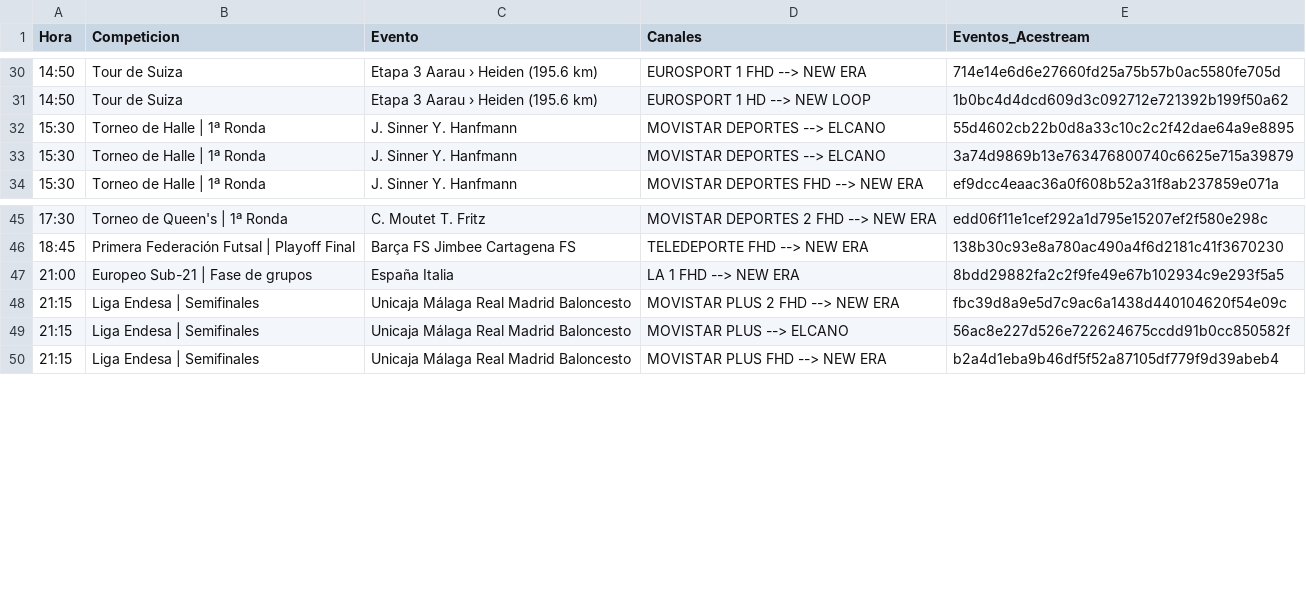
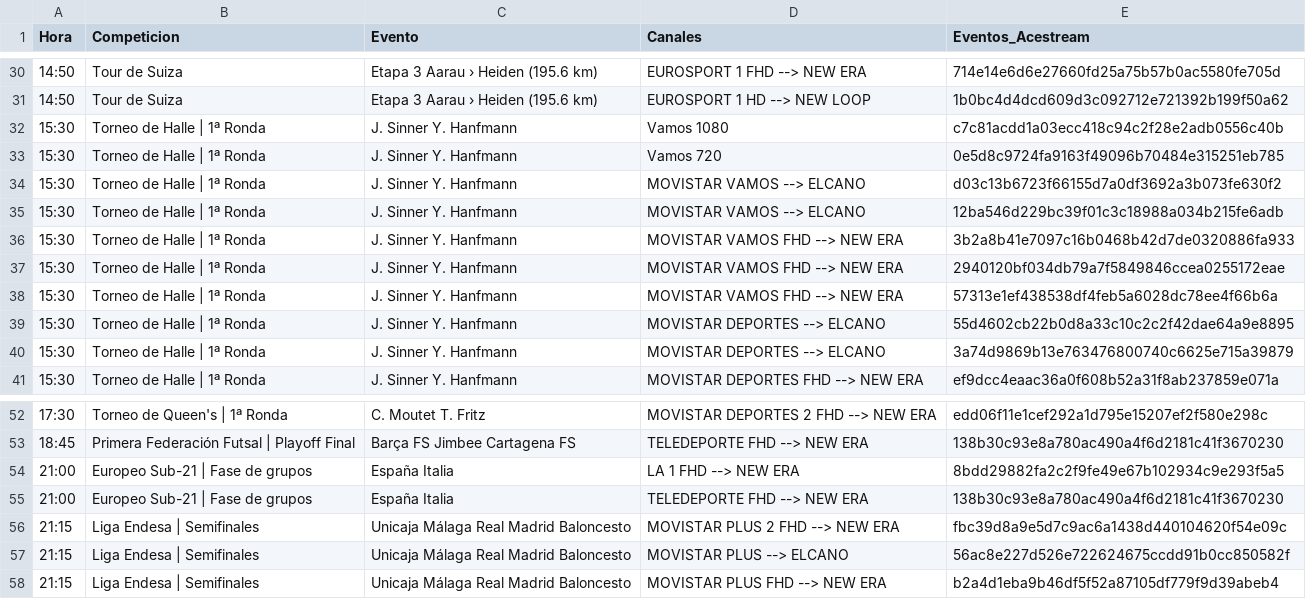
Before and after one commit to ezdakit/zukzeuk_listas, a CSV file: zz_eventos/eventos.csv, drawn as a sheet; only a part is shown, gaps mark what is left out; the diff names each change by its address in the sheet, - before the commit and + after, or states it on an @@ line.

```diff
--- a/zz_eventos/eventos.csv
+++ b/zz_eventos/eventos.csv
+row 32: 15:30 | Torneo de Halle | 1ª Ronda | J. Sinner Y. Hanfmann | Vamos 1080 | c7c81acdd1a03ecc418c94c2f28e2adb0556c40b
+row 33: 15:30 | Torneo de Halle | 1ª Ronda | J. Sinner Y. Hanfmann | Vamos 720 | 0e5d8c9724fa9163f49096b70484e315251eb785
+row 34: 15:30 | Torneo de Halle | 1ª Ronda | J. Sinner Y. Hanfmann | MOVISTAR VAMOS --> ELCANO | d03c13b6723f66155d7a0df3692a3b073fe630f2
+row 35: 15:30 | Torneo de Halle | 1ª Ronda | J. Sinner Y. Hanfmann | MOVISTAR VAMOS --> ELCANO | 12ba546d229bc39f01c3c18988a034b215fe6adb
+row 36: 15:30 | Torneo de Halle | 1ª Ronda | J. Sinner Y. Hanfmann | MOVISTAR VAMOS FHD --> NEW ERA | 3b2a8b41e7097c16b0468b42d7de0320886fa933
+row 37: 15:30 | Torneo de Halle | 1ª Ronda | J. Sinner Y. Hanfmann | MOVISTAR VAMOS FHD --> NEW ERA | 2940120bf034db79a7f5849846ccea0255172eae
+row 38: 15:30 | Torneo de Halle | 1ª Ronda | J. Sinner Y. Hanfmann | MOVISTAR VAMOS FHD --> NEW ERA | 57313e1ef438538df4feb5a6028dc78ee4f66b6a
+row 55: 21:00 | Europeo Sub-21 | Fase de grupos | España Italia | TELEDEPORTE FHD --> NEW ERA | 138b30c93e8a780ac490a4f6d2181c41f3670230
```
Also changed, not shown: 5 other files.
